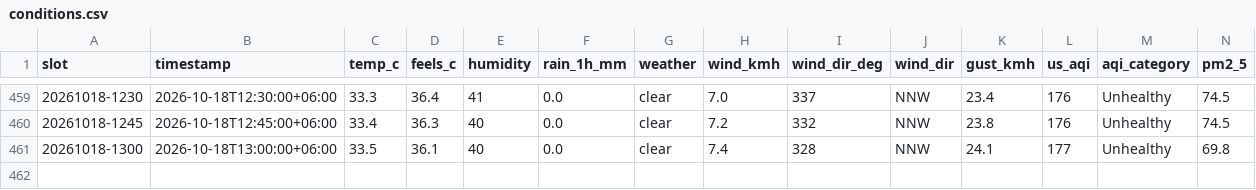
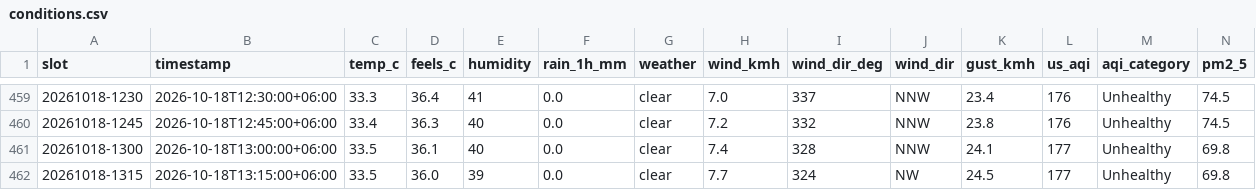
Before and after one commit to wiki-ruhan/Dhaka-Jam-70, a CSV file: data/conditions.csv, drawn as a sheet; only a part is shown, gaps mark what is left out; rows hold the shown columns only; the diff names each change by its address in the sheet, - before the commit and + after, or states it on an @@ line.

```diff
--- a/data/conditions.csv
+++ b/data/conditions.csv
+row 462: 20261018-1315 | 2026-10-18T13:15:00+06:00 | 33.5 | 36.0 | 39 | 0.0 | clear | 7.7 | 324 | NW | 24.5 | 177 | Unhealthy | 69.8
```
Also changed, not shown: data/daily/ranking/2026-10-18_ranking.csv, data/daily_summary.csv, 13 other files.
